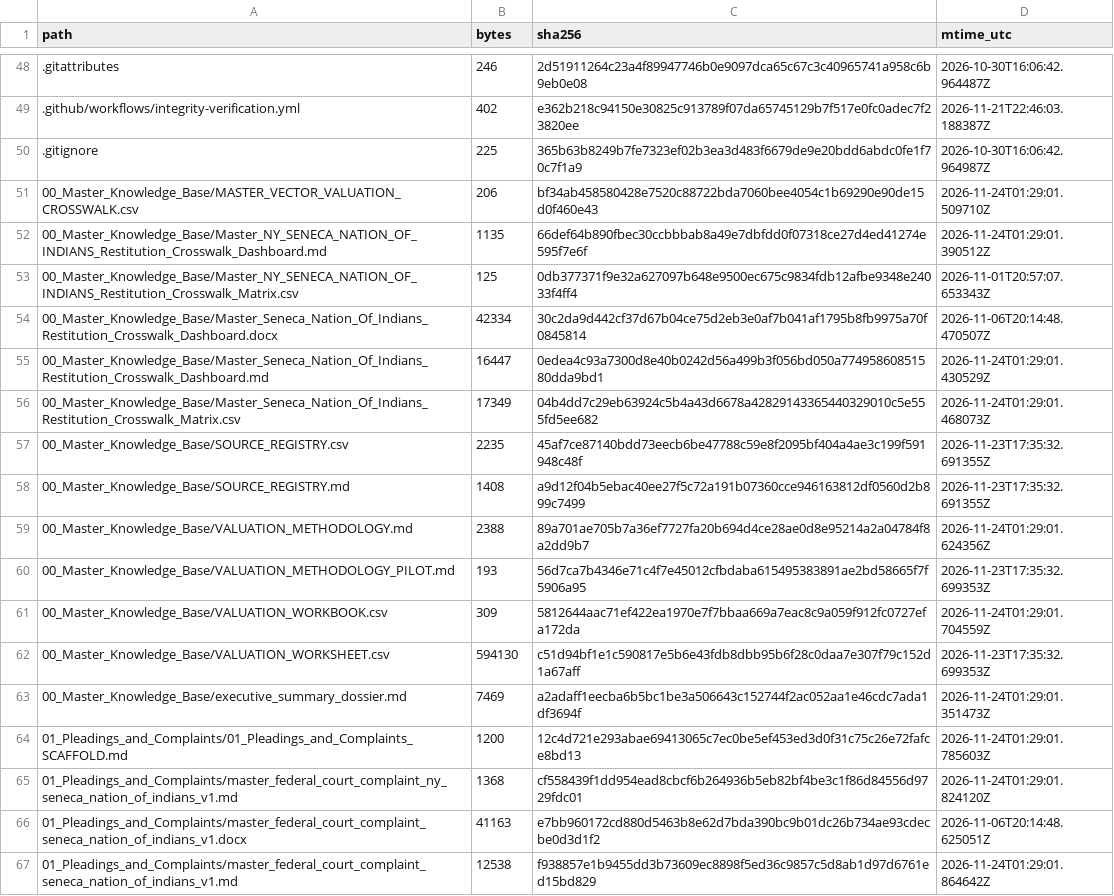
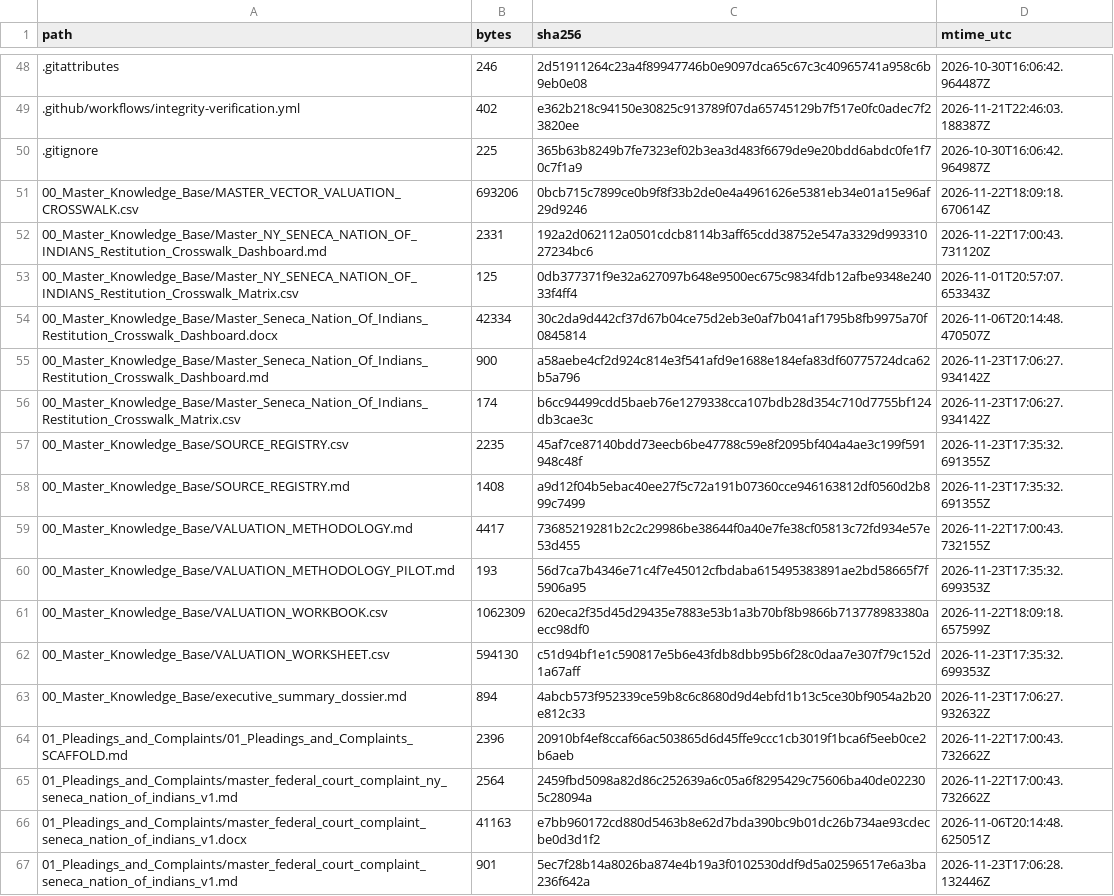
Before and after one commit to GlobalRestitutionAlliance/turtle-island-us-ny-seneca-nation-of-indians-master-litigation, a CSV file: 99_Archives_and_Manifests/MANIFEST_SHA256.csv, drawn as a sheet; only a part is shown, gaps mark what is left out; the diff covers the shown part only.

```diff
--- a/99_Archives_and_Manifests/MANIFEST_SHA256.csv
+++ b/99_Archives_and_Manifests/MANIFEST_SHA256.csv
@@ -50,18 +50,18 @@ path,bytes,sha256,mtime_utc
 .gitignore,225,365b63b8249b7fe7323ef02b3ea3d483f6679de9e20bdd6abdc0fe1f70c7f1a9,2026-10-30T16:06:42.964987Z
-00_Master_Knowledge_Base/MASTER_VECTOR_VALUATION_CROSSWALK.csv,206,bf34ab458580428e7520c88722bda7060bee4054c1b69290e90de15d0f460e43,2026-11-24T01:29:01.509710Z
-00_Master_Knowledge_Base/Master_NY_SENECA_NATION_OF_INDIANS_Restitution_Crosswalk_Dashboard.md,1135,66def64b890fbec30ccbbbab8a49e7dbfdd0f07318ce27d4ed41274e595f7e6f,2026-11-24T01:29:01.390512Z
+00_Master_Knowledge_Base/MASTER_VECTOR_VALUATION_CROSSWALK.csv,693206,0bcb715c7899ce0b9f8f33b2de0e4a4961626e5381eb34e01a15e96af29d9246,2026-11-22T18:09:18.670614Z
+00_Master_Knowledge_Base/Master_NY_SENECA_NATION_OF_INDIANS_Restitution_Crosswalk_Dashboard.md,2331,192a2d062112a0501cdcb8114b3aff65cdd38752e547a3329d99331027234bc6,2026-11-22T17:00:43.731120Z
 00_Master_Knowledge_Base/Master_NY_SENECA_NATION_OF_INDIANS_Restitution_Crosswalk_Matrix.csv,125,0db377371f9e32a627097b648e9500ec675c9834fdb12afbe9348e24033f4ff4,2026-11-01T20:57:07.653343Z
 00_Master_Knowledge_Base/Master_Seneca_Nation_Of_Indians_Restitution_Crosswalk_Dashboard.docx,42334,30c2da9d442cf37d67b04ce75d2eb3e0af7b041af1795b8fb9975a70f0845814,2026-11-06T20:14:48.470507Z
-00_Master_Knowledge_Base/Master_Seneca_Nation_Of_Indians_Restitution_Crosswalk_Dashboard.md,16447,0edea4c93a7300d8e40b0242d56a499b3f056bd050a77495860851580dda9bd1,2026-11-24T01:29:01.430529Z
-00_Master_Knowledge_Base/Master_Seneca_Nation_Of_Indians_Restitution_Crosswalk_Matrix.csv,17349,04b4dd7c29eb63924c5b4a43d6678a42829143365440329010c5e555fd5ee682,2026-11-24T01:29:01.468073Z
+00_Master_Knowledge_Base/Master_Seneca_Nation_Of_Indians_Restitution_Crosswalk_Dashboard.md,900,a58aebe4cf2d924c814e3f541afd9e1688e184efa83df60775724dca62b5a796,2026-11-23T17:06:27.934142Z
+00_Master_Knowledge_Base/Master_Seneca_Nation_Of_Indians_Restitution_Crosswalk_Matrix.csv,174,b6cc94499cdd5baeb76e1279338cca107bdb28d354c710d7755bf124db3cae3c,2026-11-23T17:06:27.934142Z
 00_Master_Knowledge_Base/SOURCE_REGISTRY.csv,2235,45af7ce87140bdd73eecb6be47788c59e8f2095bf404a4ae3c199f591948c48f,2026-11-23T17:35:32.691355Z
 00_Master_Knowledge_Base/SOURCE_REGISTRY.md,1408,a9d12f04b5ebac40ee27f5c72a191b07360cce946163812df0560d2b899c7499,2026-11-23T17:35:32.691355Z
-00_Master_Knowledge_Base/VALUATION_METHODOLOGY.md,2388,89a701ae705b7a36ef7727fa20b694d4ce28ae0d8e95214a2a04784f8a2dd9b7,2026-11-24T01:29:01.624356Z
+00_Master_Knowledge_Base/VALUATION_METHODOLOGY.md,4417,73685219281b2c2c29986be38644f0a40e7fe38cf05813c72fd934e57e53d455,2026-11-22T17:00:43.732155Z
 00_Master_Knowledge_Base/VALUATION_METHODOLOGY_PILOT.md,193,56d7ca7b4346e71c4f7e45012cfbdaba615495383891ae2bd58665f7f5906a95,2026-11-23T17:35:32.699353Z
-00_Master_Knowledge_Base/VALUATION_WORKBOOK.csv,309,5812644aac71ef422ea1970e7f7bbaa669a7eac8c9a059f912fc0727efa172da,2026-11-24T01:29:01.704559Z
+00_Master_Knowledge_Base/VALUATION_WORKBOOK.csv,1062309,620eca2f35d45d29435e7883e53b1a3b70bf8b9866b713778983380aecc98df0,2026-11-22T18:09:18.657599Z
 00_Master_Knowledge_Base/VALUATION_WORKSHEET.csv,594130,c51d94bf1e1c590817e5b6e43fdb8dbb95b6f28c0daa7e307f79c152d1a67aff,2026-11-23T17:35:32.699353Z
-00_Master_Knowledge_Base/executive_summary_dossier.md,7469,a2adaff1eecba6b5bc1be3a506643c152744f2ac052aa1e46cdc7ada1df3694f,2026-11-24T01:29:01.351473Z
-01_Pleadings_and_Complaints/01_Pleadings_and_Complaints_SCAFFOLD.md,1200,12c4d721e293abae69413065c7ec0be5ef453ed3d0f31c75c26e72fafce8bd13,2026-11-24T01:29:01.785603Z
-01_Pleadings_and_Complaints/master_federal_court_complaint_ny_seneca_nation_of_indians_v1.md,1368,cf558439f1dd954ead8cbcf6b264936b5eb82bf4be3c1f86d84556d9729fdc01,2026-11-24T01:29:01.824120Z
+00_Master_Knowledge_Base/executive_summary_dossier.md,894,4abcb573f952339ce59b8c6c8680d9d4ebfd1b13c5ce30bf9054a2b20e812c33,2026-11-23T17:06:27.932632Z
+01_Pleadings_and_Complaints/01_Pleadings_and_Complaints_SCAFFOLD.md,2396,20910bf4ef8ccaf66ac503865d6d45ffe9ccc1cb3019f1bca6f5eeb0ce2b6aeb,2026-11-22T17:00:43.732662Z
+01_Pleadings_and_Complaints/master_federal_court_complaint_ny_seneca_nation_of_indians_v1.md,2564,2459fbd5098a82d86c252639a6c05a6f8295429c75606ba40de022305c28094a,2026-11-22T17:00:43.732662Z
 01_Pleadings_and_Complaints/master_federal_court_complaint_seneca_nation_of_indians_v1.docx,41163,e7bb960172cd880d5463b8e62d7bda390bc9b01dc26b734ae93cdecbe0d3d1f2,2026-11-06T20:14:48.625051Z
-01_Pleadings_and_Complaints/master_federal_court_complaint_seneca_nation_of_indians_v1.md,12538,f938857e1b9455dd3b73609ec8898f5ed36c9857c5d8ab1d97d6761ed15bd829,2026-11-24T01:29:01.864642Z
+01_Pleadings_and_Complaints/master_federal_court_complaint_seneca_nation_of_indians_v1.md,901,5ec7f28b14a8026ba874e4b19a3f0102530ddf9d5a02596517e6a3ba236f642a,2026-11-23T17:06:28.132446Z
```
Also changed, not shown: 80 edited cells elsewhere in this file, 37 other files.
